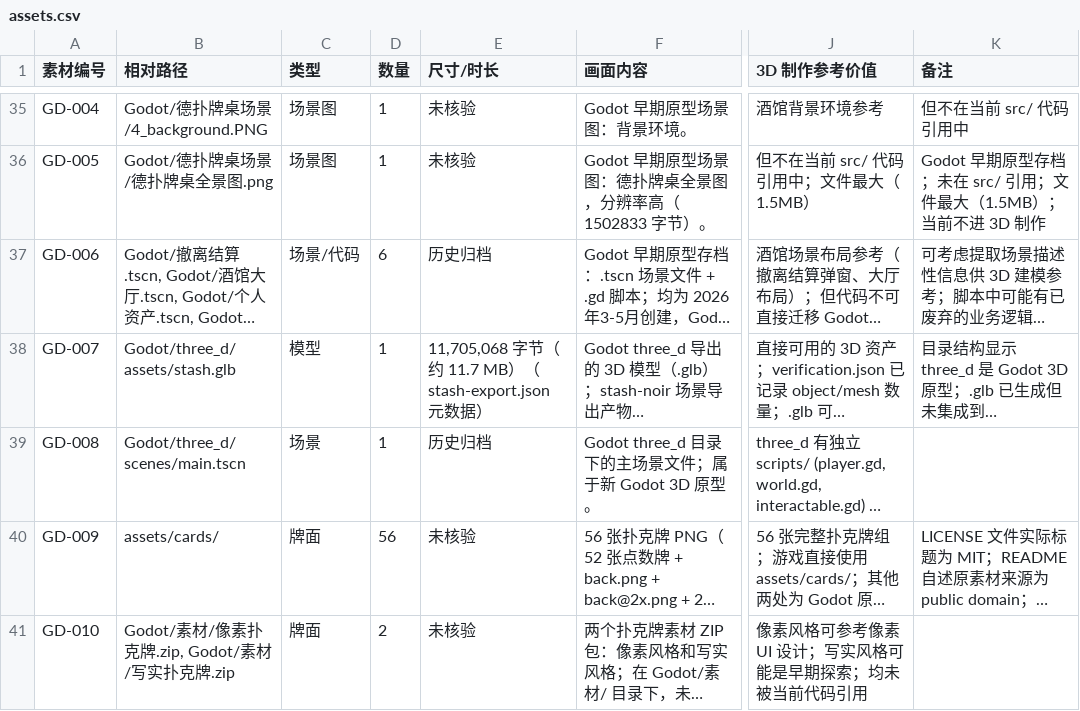
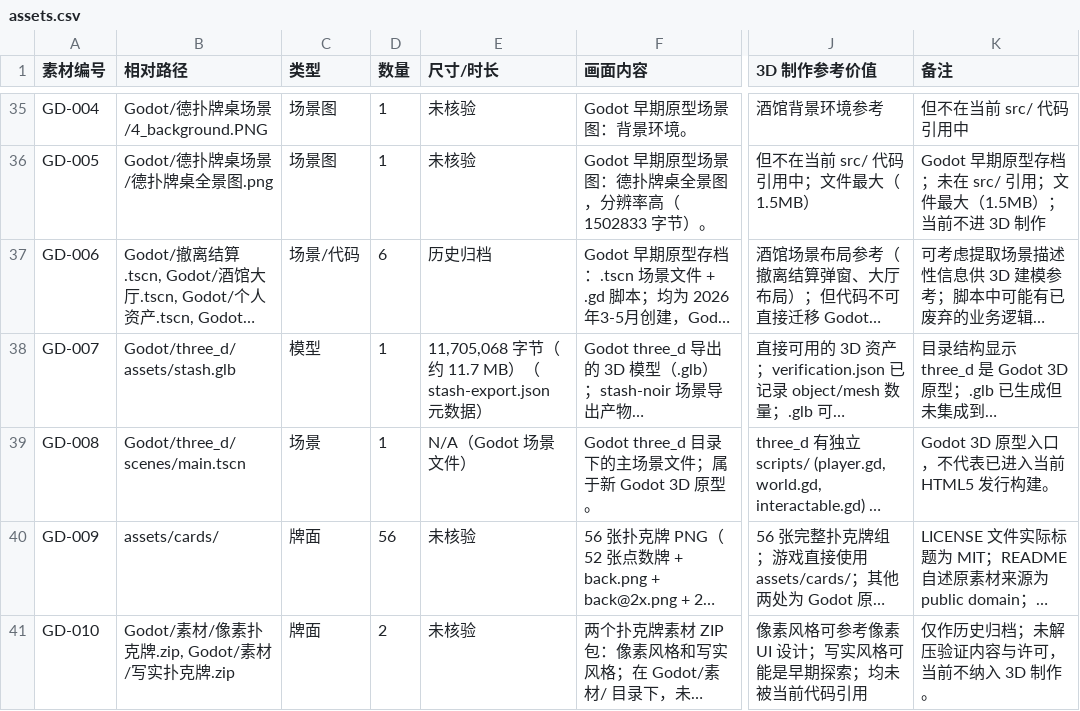
Before and after one commit to spring10-15/Texas-pub, a CSV file: docs/3d-production/inventory/assets.csv, drawn as a sheet; only a part is shown, gaps mark what is left out; long unchanged cells end in …; the diff names each change by its address in the sheet, - before the commit and + after, or states it on an @@ line.

Commit message:
docs: fix 3D asset inventory CSV rows

```diff
--- a/docs/3d-production/inventory/assets.csv
+++ b/docs/3d-production/inventory/assets.csv
-E39 (尺寸/时长): 历史归档
+E39 (尺寸/时长): N/A（Godot 场景文件）
-K39 (备注): (empty)
+K39 (备注): Godot 3D 原型入口，不代表已进入当前 HTML5 发行构建。
-K41 (备注): (empty)
+K41 (备注): 仅作历史归档；未解压验证内容与许可，当前不纳入 3D 制作。
```
